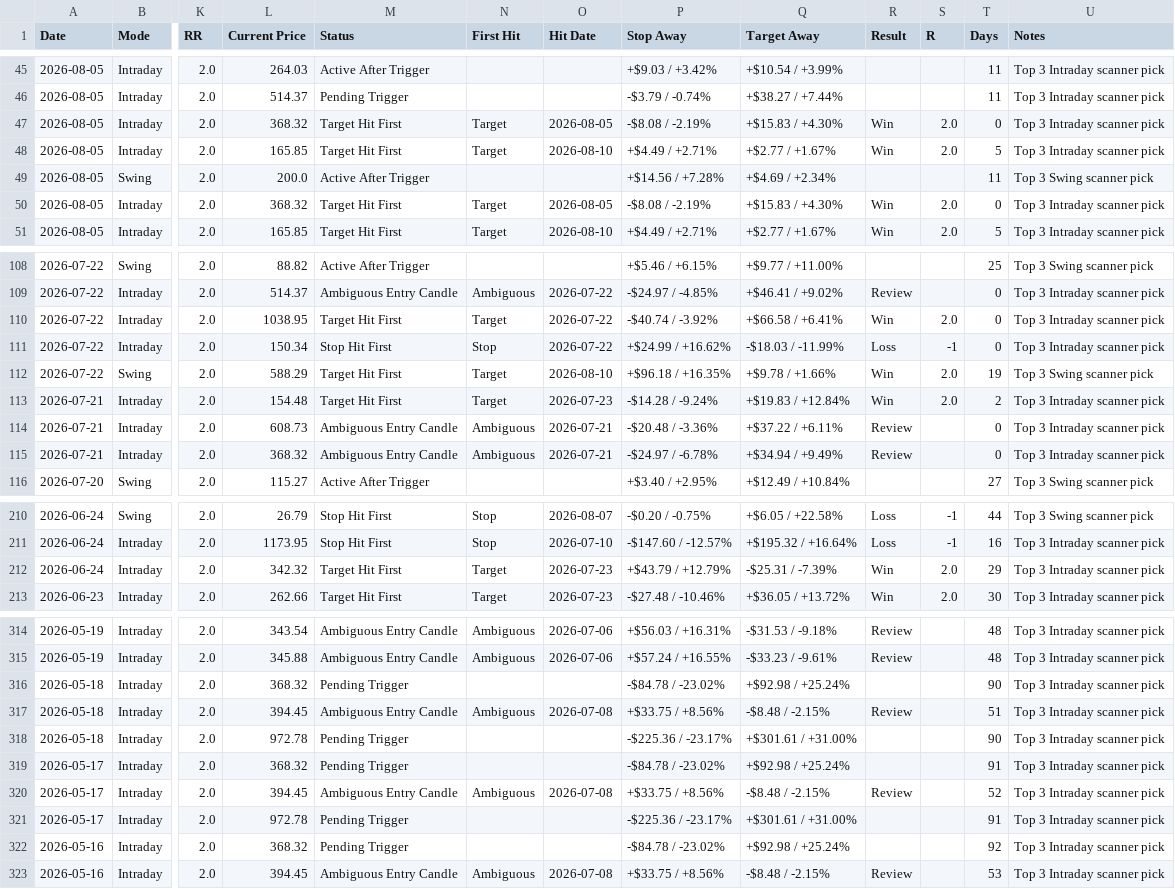
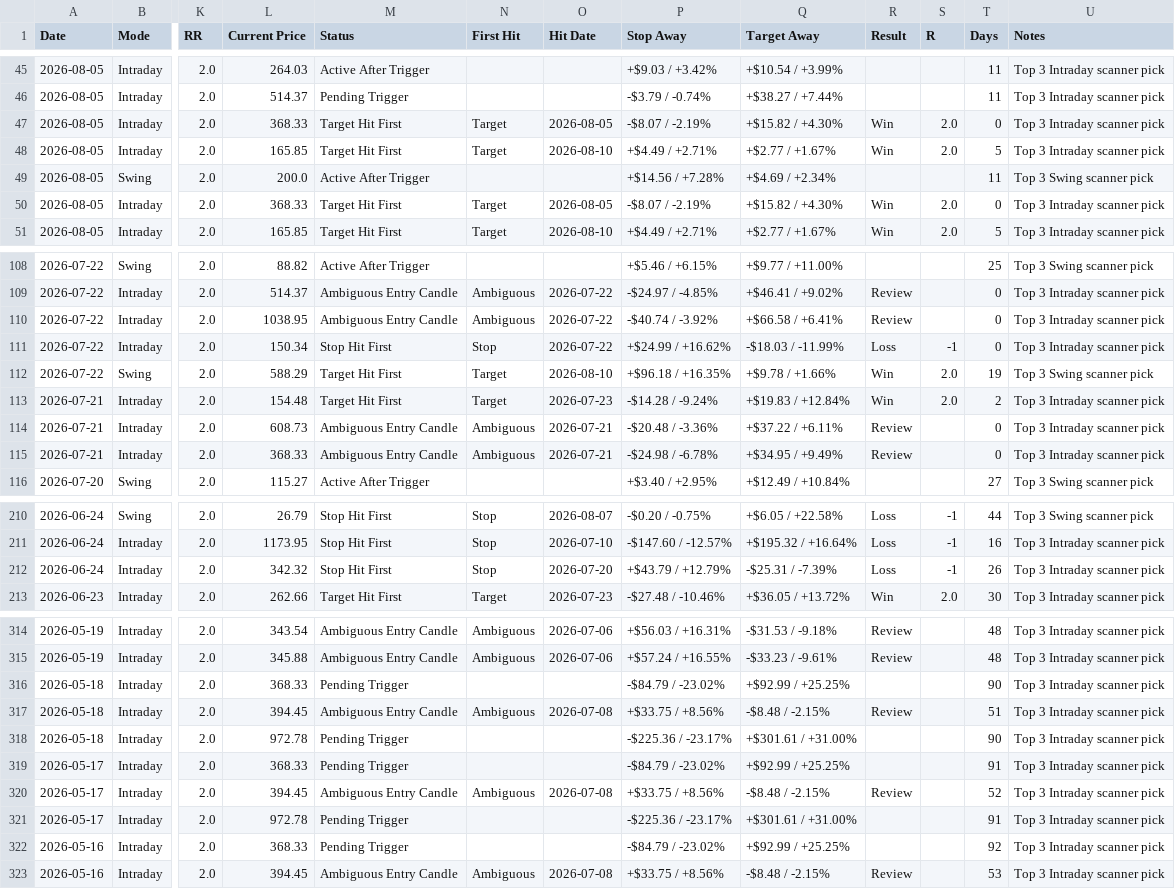
Before and after one commit to pankajmanchnda/swing-trading-scanner-us, a CSV file: performance_log_us.csv, drawn as a sheet; only a part is shown, gaps mark what is left out; the diff covers the shown part only; the diff names each change by its address in the sheet, - before the commit and + after, or states it on an @@ line.

```diff
--- a/performance_log_us.csv
+++ b/performance_log_us.csv
-L47 (Current Price): 368.32
+L47 (Current Price): 368.33
-P47 (Stop Away): -$8.08 / -2.19%
+P47 (Stop Away): -$8.07 / -2.19%
-Q47 (Target Away): +$15.83 / +4.30%
+Q47 (Target Away): +$15.82 / +4.30%
-L50 (Current Price): 368.32
+L50 (Current Price): 368.33
-P50 (Stop Away): -$8.08 / -2.19%
+P50 (Stop Away): -$8.07 / -2.19%
-Q50 (Target Away): +$15.83 / +4.30%
+Q50 (Target Away): +$15.82 / +4.30%
-M110 (Status): Target Hit First
+M110 (Status): Ambiguous Entry Candle
-N110 (First Hit): Target
+N110 (First Hit): Ambiguous
-R110 (Result): Win
+R110 (Result): Review
-S110 (R): 2.0
+S110 (R): (empty)
-L115 (Current Price): 368.32
+L115 (Current Price): 368.33
-P115 (Stop Away): -$24.97 / -6.78%
+P115 (Stop Away): -$24.98 / -6.78%
-Q115 (Target Away): +$34.94 / +9.49%
+Q115 (Target Away): +$34.95 / +9.49%
-M212 (Status): Target Hit First
+M212 (Status): Stop Hit First
-N212 (First Hit): Target
+N212 (First Hit): Stop
-O212 (Hit Date): 2026-07-23
+O212 (Hit Date): 2026-07-20
-R212 (Result): Win
+R212 (Result): Loss
-S212 (R): 2.0
+S212 (R): -1
-T212 (Days): 29
+T212 (Days): 26
-L316 (Current Price): 368.32
+L316 (Current Price): 368.33
-P316 (Stop Away): -$84.78 / -23.02%
+P316 (Stop Away): -$84.79 / -23.02%
-Q316 (Target Away): +$92.98 / +25.24%
+Q316 (Target Away): +$92.99 / +25.25%
-L319 (Current Price): 368.32
+L319 (Current Price): 368.33
-P319 (Stop Away): -$84.78 / -23.02%
+P319 (Stop Away): -$84.79 / -23.02%
-Q319 (Target Away): +$92.98 / +25.24%
+Q319 (Target Away): +$92.99 / +25.25%
-L322 (Current Price): 368.32
+L322 (Current Price): 368.33
-P322 (Stop Away): -$84.78 / -23.02%
+P322 (Stop Away): -$84.79 / -23.02%
-Q322 (Target Away): +$92.98 / +25.24%
+Q322 (Target Away): +$92.99 / +25.25%
```
Also changed, not shown: 15 edited cells elsewhere in this file, 1 other file.
